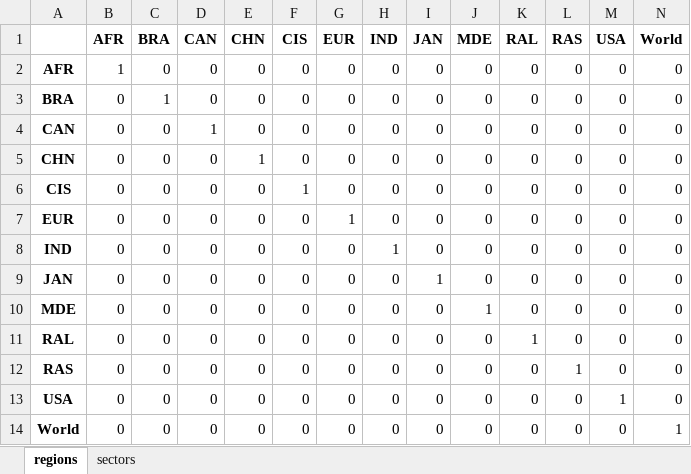
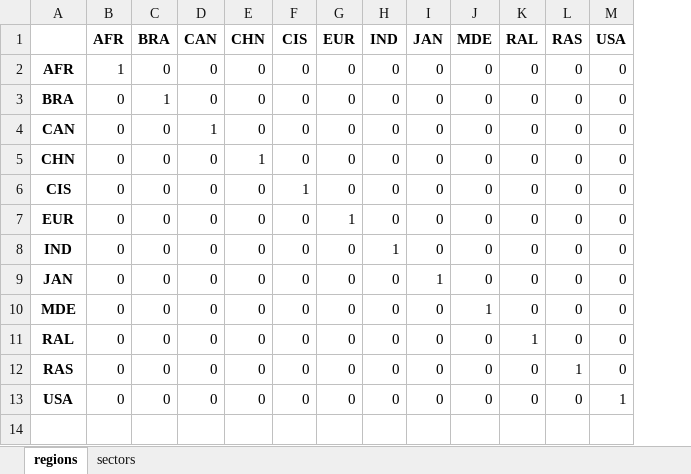
Before and after one commit to Maestrofinn/MatMat-Trade, an Excel workbook: data/IMACLIM_equivalent/IMACLIM_format_equivalent.xlsx, sheet regions, drawn as a sheet; values as stored, in another font and other column widths than the file's, no borders; the diff names each change by its address in the sheet, - before the commit and + after, or states it on an @@ line.

Commit message:
Get IMACLIM World region out of aggregation table

```diff
--- a/data/IMACLIM_equivalent/IMACLIM_format_equivalent.xlsx (sheet regions)
+++ b/data/IMACLIM_equivalent/IMACLIM_format_equivalent.xlsx (sheet regions)
-column N (World), rows 2-13: all 0
-row 14: World | 0 | 0 | 0 | 0 | 0 | 0 | 0 | 0 | 0 | 0 | 0 | 0 | 1
```
Also changed, not shown: data/aggregation/IMACLIM_format.xlsx.
